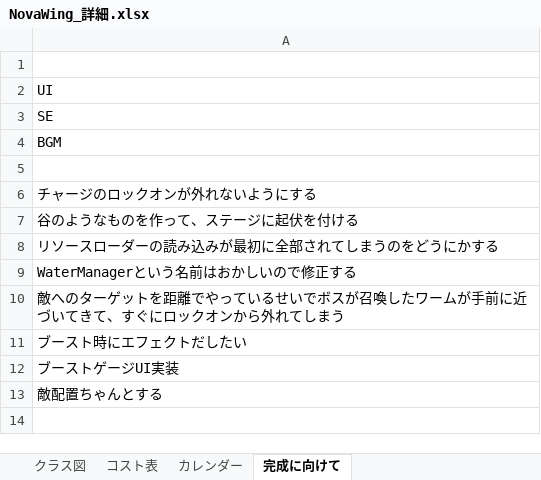
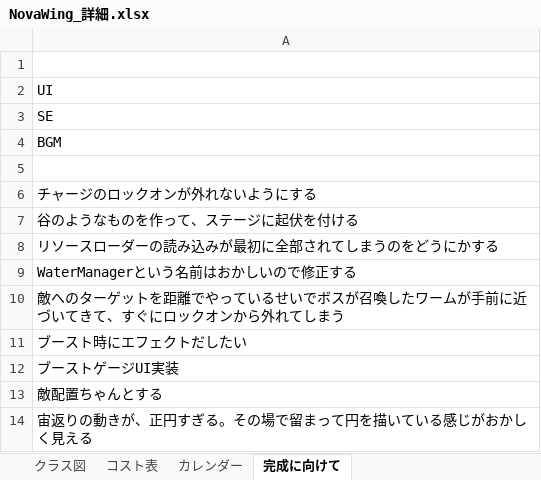
Before and after one commit to 13ko13/NovaWing, an Excel workbook: NovaWing_詳細.xlsx, sheet 完成に向けて, drawn as a sheet; values as stored, in another font and other column widths than the file's, no borders; the diff names each change by its address in the sheet, - before the commit and + after, or states it on an @@ line.

```diff
--- a/NovaWing_詳細.xlsx (sheet 完成に向けて)
+++ b/NovaWing_詳細.xlsx (sheet 完成に向けて)
+row 14: 宙返りの動きが、正円すぎる。その場で留まって円を描いている感じがおかしく見える
```
Also changed, not shown: 10 other files.
